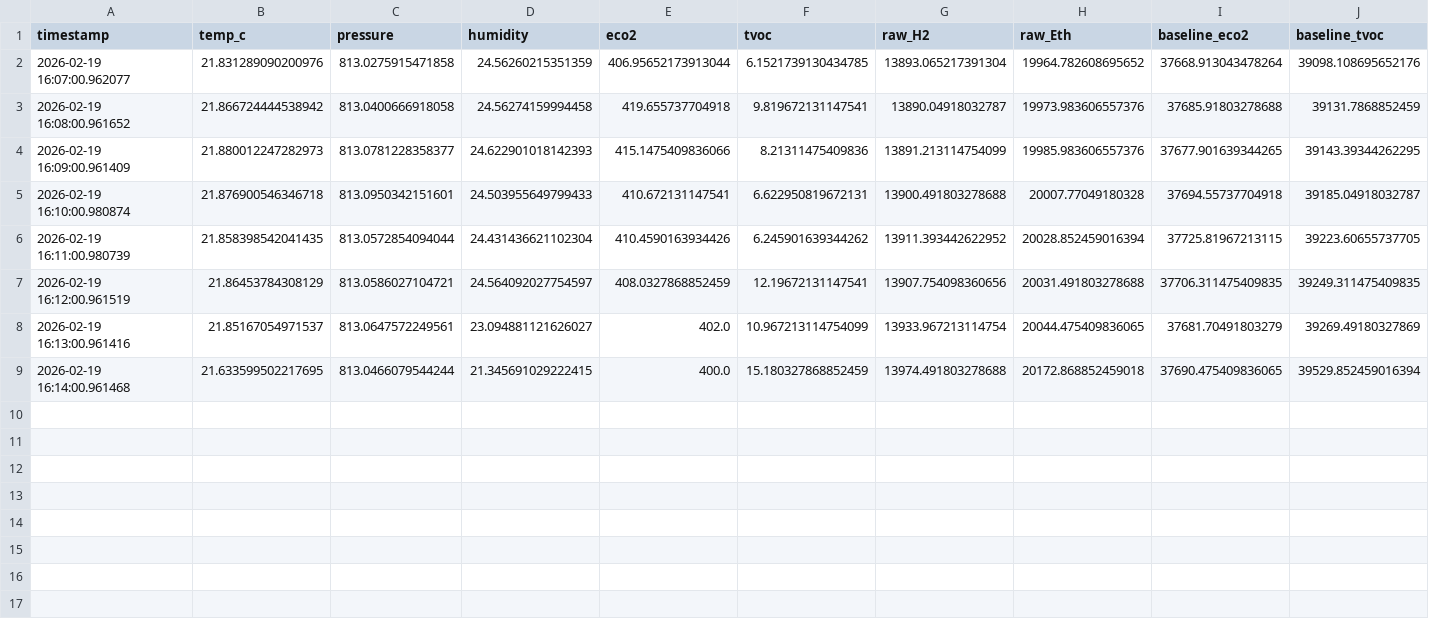
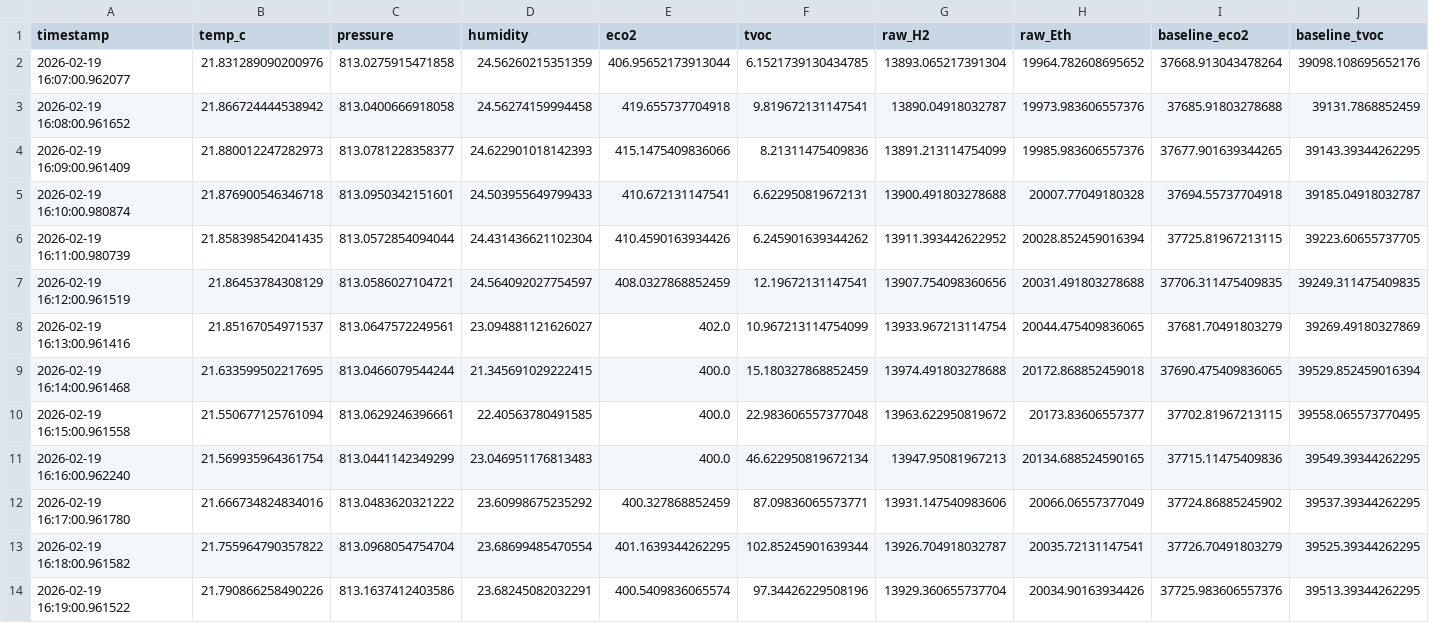
Before and after one commit to jettbrister/RPi_Sensors, a CSV file: environmental_log.csv, drawn as a sheet; the diff names each change by its address in the sheet, - before the commit and + after, or states it on an @@ line.

Commit message:
pull logs

```diff
--- a/environmental_log.csv
+++ b/environmental_log.csv
+row 10: 2026-02-19 16:15:00.961558 | 21.550677125761094 | 813.0629246396661 | 22.40563780491585 | 400.0 | 22.983606557377048 | 13963.622950819672 | 20173.83606557377 | 37702.81967213115 | 39558.065573770495
+row 11: 2026-02-19 16:16:00.962240 | 21.569935964361754 | 813.0441142349299 | 23.046951176813483 | 400.0 | 46.622950819672134 | 13947.95081967213 | 20134.688524590165 | 37715.11475409836 | 39549.39344262295
+row 12: 2026-02-19 16:17:00.961780 | 21.666734824834016 | 813.0483620321222 | 23.60998675235292 | 400.327868852459 | 87.09836065573771 | 13931.147540983606 | 20066.06557377049 | 37724.86885245902 | 39537.39344262295
+row 13: 2026-02-19 16:18:00.961582 | 21.755964790357822 | 813.0968054754704 | 23.68699485470554 | 401.1639344262295 | 102.85245901639344 | 13926.704918032787 | 20035.72131147541 | 37726.70491803279 | 39525.39344262295
+row 14: 2026-02-19 16:19:00.961522 | 21.790866258490226 | 813.1637412403586 | 23.68245082032291 | 400.5409836065574 | 97.34426229508196 | 13929.360655737704 | 20034.90163934426 | 37725.983606557376 | 39513.39344262295
```
